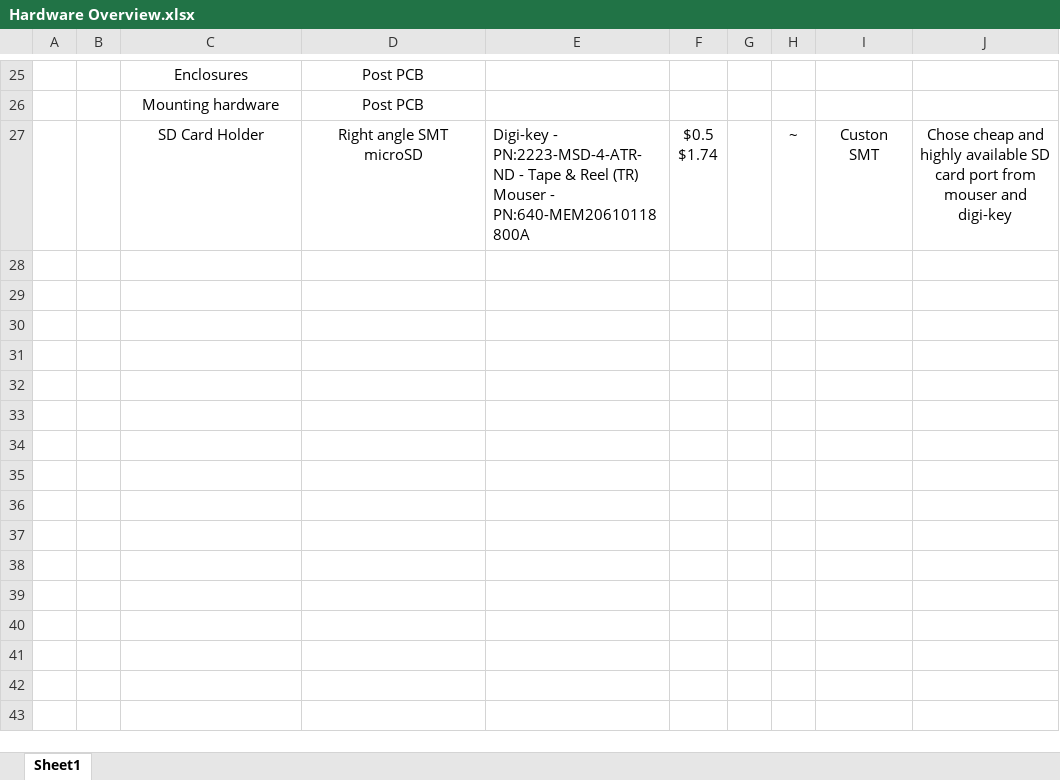
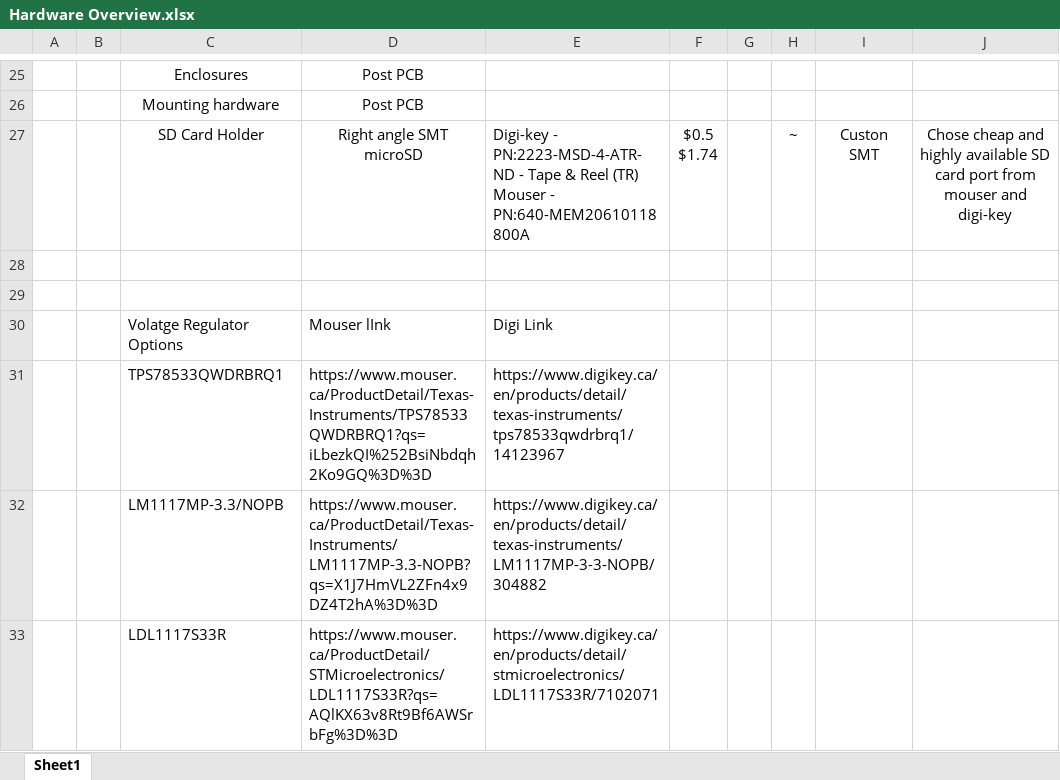
Before and after one commit to flora-comms/flora-hardware, an Excel workbook: PCB References/Hardware Overview.xlsx, sheet Sheet1, drawn as a sheet; only a part is shown, gaps mark what is left out; values as stored, in another font and other column widths than the file's, no borders; table styles not drawn; the diff names each change by its address in the sheet, - before the commit and + after, or states it on an @@ line.

Commit message:
Added V. Regulator options

```diff
--- a/PCB References/Hardware Overview.xlsx (sheet Sheet1)
+++ b/PCB References/Hardware Overview.xlsx (sheet Sheet1)
+row 28: (empty)
+row 29: (empty)
+row 30:  |  | Volatge Regulator Options | Mouser lInk | Digi Link
+row 31:  |  | TPS78533QWDRBRQ1 | https://www.mouser.ca/ProductDetail/Texas-Instruments/TPS78533QWDRBRQ1?qs=iLbezkQI%252BsiNbdqh2Ko9GQ%3D%3D | https://www.digikey.ca/en/products/detail/texas-instruments/tps78533qwdrbrq1/14123967
+row 32:  |  | LM1117MP-3.3/NOPB | https://www.mouser.ca/ProductDetail/Texas-Instruments/LM1117MP-3.3-NOPB?qs=X1J7HmVL2ZFn4x9DZ4T2hA%3D%3D | https://www.digikey.ca/en/products/detail/texas-instruments/LM1117MP-3-3-NOPB/304882
+row 33:  |  | LDL1117S33R | https://www.mouser.ca/ProductDetail/STMicroelectronics/LDL1117S33R?qs=AQlKX63v8Rt9Bf6AWSrbFg%3D%3D | https://www.digikey.ca/en/products/detail/stmicroelectronics/LDL1117S33R/7102071
```
Also changed, not shown: 1 other file.
